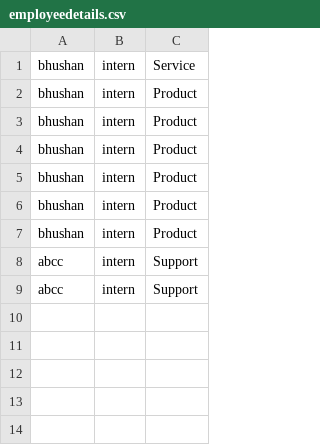
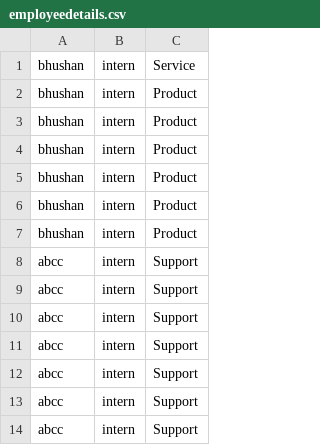
Before and after one commit to SaurabhJ-weboniselab/design_principle, a CSV file: employeedetails.csv, drawn as a sheet; the diff names each change by its address in the sheet, - before the commit and + after, or states it on an @@ line.

```diff
--- a/employeedetails.csv
+++ b/employeedetails.csv
+row 10: abcc | intern | Support
+row 11: abcc | intern | Support
+row 12: abcc | intern | Support
+row 13: abcc | intern | Support
+row 14: abcc | intern | Support
```
Also changed, not shown: 6 other files.
